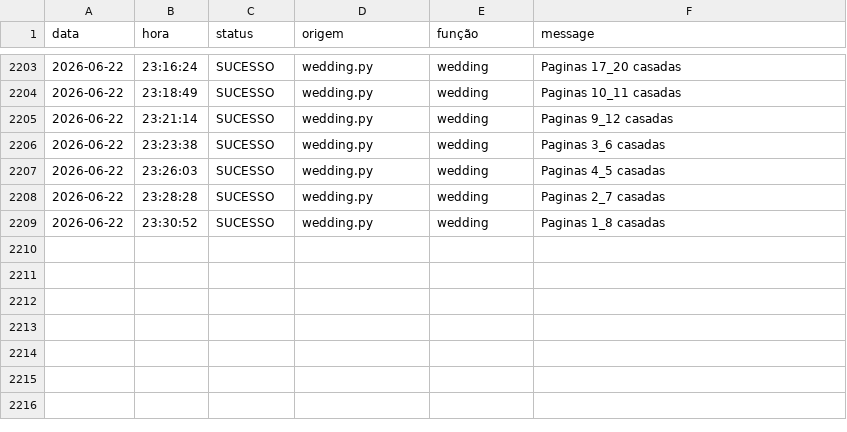
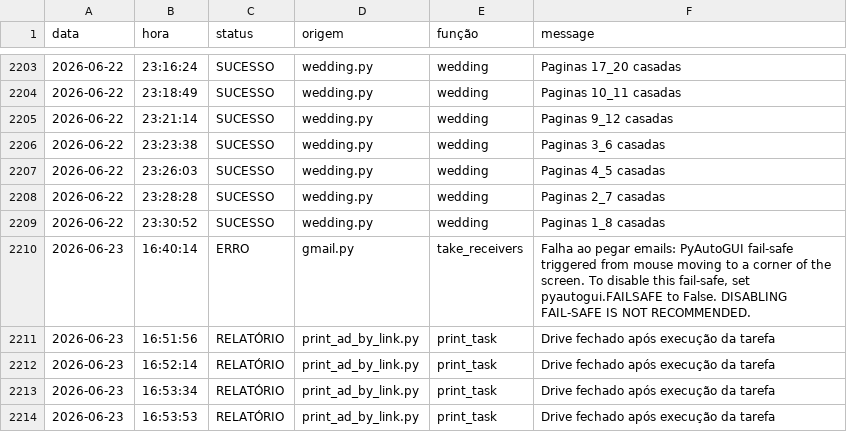
Before and after one commit to Krat-s/o_hoje_files, a CSV file: config/storage/Logs/All_in_one.csv, drawn as a sheet; only a part is shown, gaps mark what is left out; the diff names each change by its address in the sheet, - before the commit and + after, or states it on an @@ line.

```diff
--- a/config/storage/Logs/All_in_one.csv
+++ b/config/storage/Logs/All_in_one.csv
+row 2210: 2026-06-23 | 16:40:14 | ERRO | gmail.py | take_receivers | Falha ao pegar emails: PyAutoGUI fail-safe triggered from mouse moving to a corner of the screen. To disable this fail-safe, set pyautogui.FAILSAFE to False. DISABLING FAIL-SAFE IS NOT RECOMMENDED.
+row 2211: 2026-06-23 | 16:51:56 | RELATÓRIO | print_ad_by_link.py | print_task | Drive fechado após execução da tarefa
+row 2212: 2026-06-23 | 16:52:14 | RELATÓRIO | print_ad_by_link.py | print_task | Drive fechado após execução da tarefa
+row 2213: 2026-06-23 | 16:53:34 | RELATÓRIO | print_ad_by_link.py | print_task | Drive fechado após execução da tarefa
+row 2214: 2026-06-23 | 16:53:53 | RELATÓRIO | print_ad_by_link.py | print_task | Drive fechado após execução da tarefa
```
Also changed, not shown: config/storage/Logs/edition_info.csv, config/storage/Logs/gmail.csv, 5 other files.
